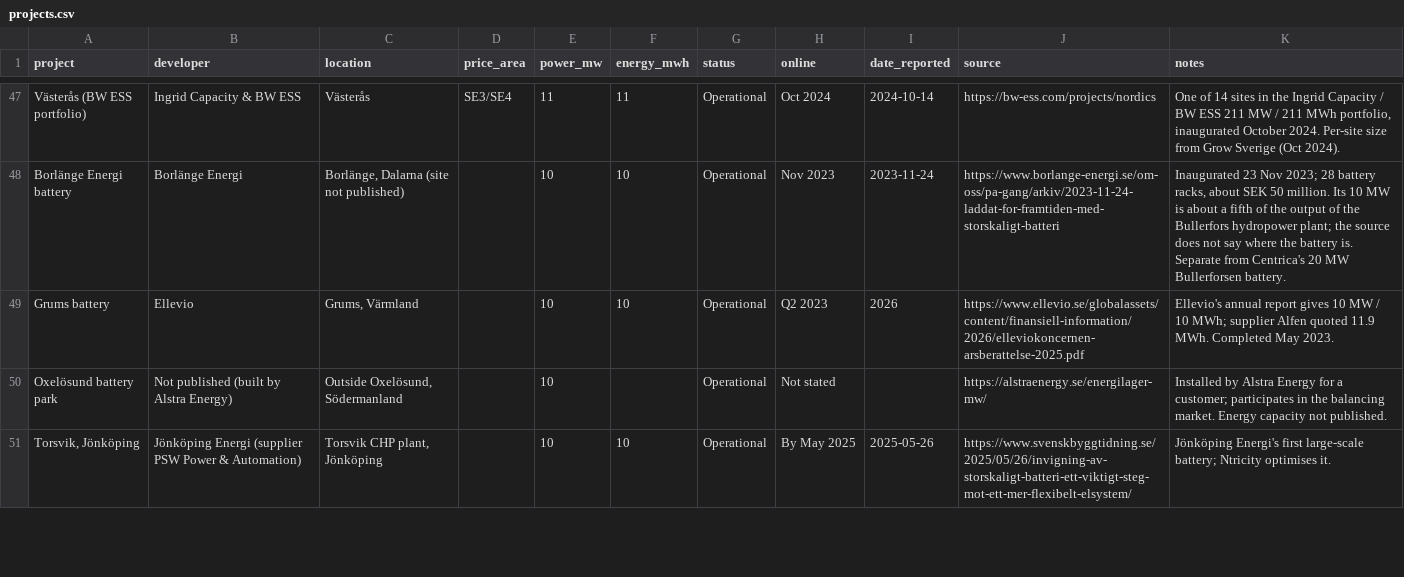
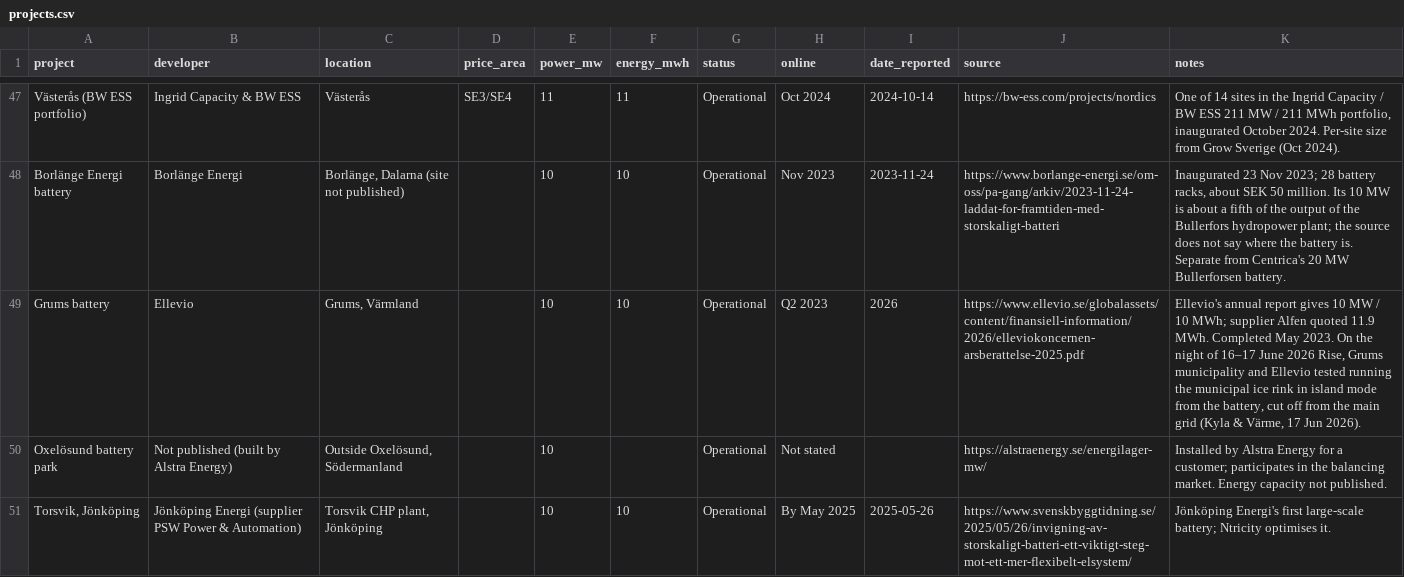
Before and after one commit to andreasn/batterier, a CSV file: data/projects.csv, drawn as a sheet; only a part is shown, gaps mark what is left out.

```diff
--- a/data/projects.csv
+++ b/data/projects.csv
@@ -48,3 +48,3 @@ Västerås (BW ESS portfolio),Ingrid Capacity & BW ESS,Västerås,SE3/SE4,11,11,
 Borlänge Energi battery,Borlänge Energi,"Borlänge, Dalarna (site not published)",,10,10,Operational,Nov 2023,2023-11-24,https://www.borlange-energi.se/om-oss/pa-gang/arkiv/2023-11-24-laddat-for-framtiden-med-storskaligt-batteri,"Inaugurated 23 Nov 2023; 28 battery racks, about SEK 50 million. Its 10 MW is about a fifth of the output of the Bullerfors hydropower plant; the source does not say where the battery is. Separate from Centrica's 20 MW Bullerforsen battery."
-Grums battery,Ellevio,"Grums, Värmland",,10,10,Operational,Q2 2023,2026,https://www.ellevio.se/globalassets/content/finansiell-information/2026/elleviokoncernen-arsberattelse-2025.pdf,Ellevio's annual report gives 10 MW / 10 MWh; supplier Alfen quoted 11.9 MWh. Completed May 2023.
+Grums battery,Ellevio,"Grums, Värmland",,10,10,Operational,Q2 2023,2026,https://www.ellevio.se/globalassets/content/finansiell-information/2026/elleviokoncernen-arsberattelse-2025.pdf,"Ellevio's annual report gives 10 MW / 10 MWh; supplier Alfen quoted 11.9 MWh. Completed May 2023. On the night of 16–17 June 2026 Rise, Grums municipality and Ellevio tested running the municipal ice rink in island mode from the battery, cut off from the main grid (Kyla & Värme, 17 Jun 2026)."
 Oxelösund battery park,Not published (built by Alstra Energy),"Outside Oxelösund, Södermanland",,10,,Operational,Not stated,,https://alstraenergy.se/energilager-mw/,Installed by Alstra Energy for a customer; participates in the balancing market. Energy capacity not published.
```
Also changed, not shown: 1 other file.
